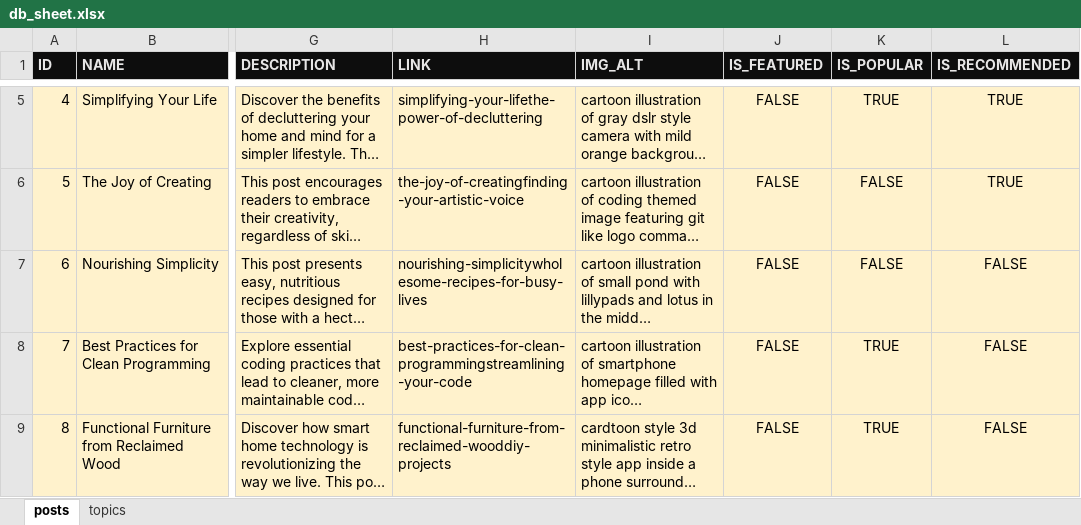
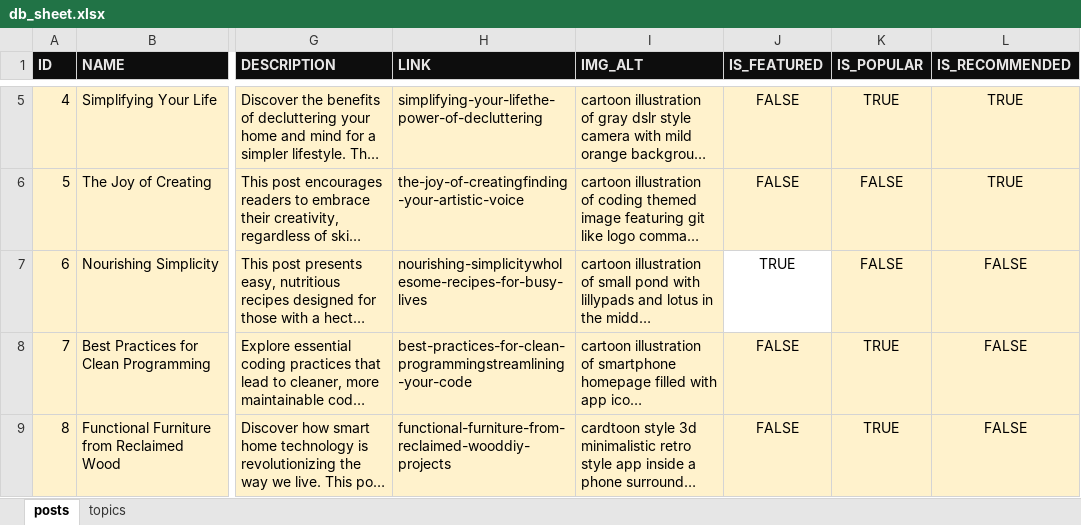
Before and after one commit to mindoffwork/mindoff-filestorage, an Excel workbook: db_sheet.xlsx, sheet posts, drawn as a sheet; only a part is shown, gaps mark what is left out; long unchanged cells end in …; values as stored, in another font and other column widths than the file's, no borders; conditional formats not drawn; the diff names each change by its address in the sheet, - before the commit and + after, or states it on an @@ line.

```diff
--- a/db_sheet.xlsx (sheet posts)
+++ b/db_sheet.xlsx (sheet posts)
-J7 (IS_FEATURED): FALSE
+J7 (IS_FEATURED): TRUE
-J7 fill: #FFF2CC
+J7 fill: none
```
Also changed, not shown: 2 other files.
